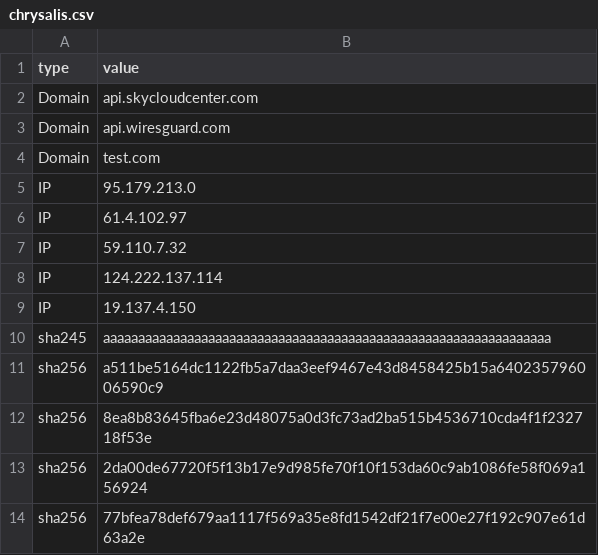
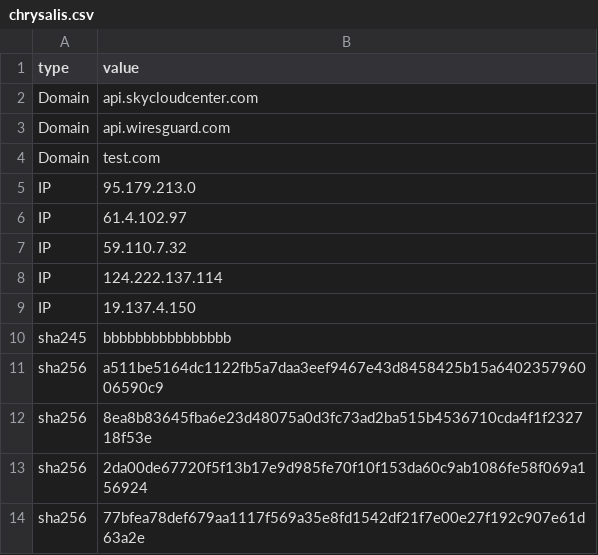
Before and after one commit to cowbe0x004/public_ioc, a CSV file: chrysalis.csv, drawn as a sheet; only a part is shown.

Commit message:
Update chrysalis.csv

```diff
--- a/chrysalis.csv
+++ b/chrysalis.csv
@@ -9,3 +9,3 @@ IP,124.222.137.114
 IP,19.137.4.150
-sha245,aaaaaaaaaaaaaaaaaaaaaaaaaaaaaaaaaaaaaaaaaaaaaaaaaaaaaaaaaaaaaaaa
+sha245,bbbbbbbbbbbbbbbb
 sha256,a511be5164dc1122fb5a7daa3eef9467e43d8458425b15a640235796006590c9
```
